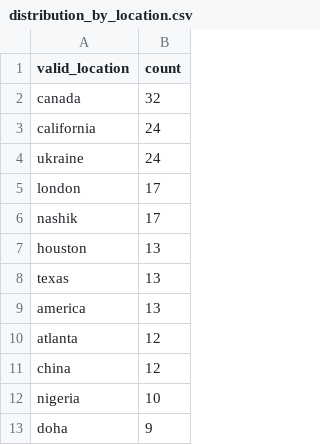
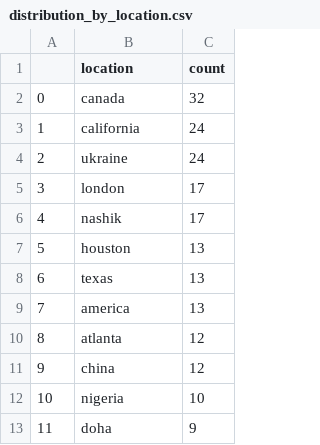
Before and after one commit to shenghaowang/tweets-sentiment-analysis, a CSV file: data/distribution_by_location.csv, drawn as a sheet; only a part is shown; addresses are those after the commit; the diff names each change by its address in the sheet, - before the commit and + after, or states it on an @@ line.

Commit message:
Add tweets distribution by location

```diff
--- a/data/distribution_by_location.csv
+++ b/data/distribution_by_location.csv
+column A, rows 2-13: 0 | 1 | 2 | 3 | 4 | 5 | 6 | 7 | 8 | 9 | 10 | 11
-B1: valid_location
+B1: location
```
Also changed, not shown: 1 other file.
